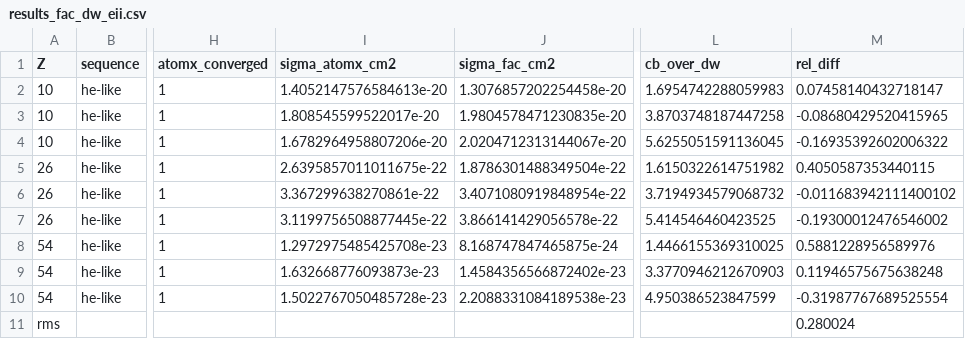
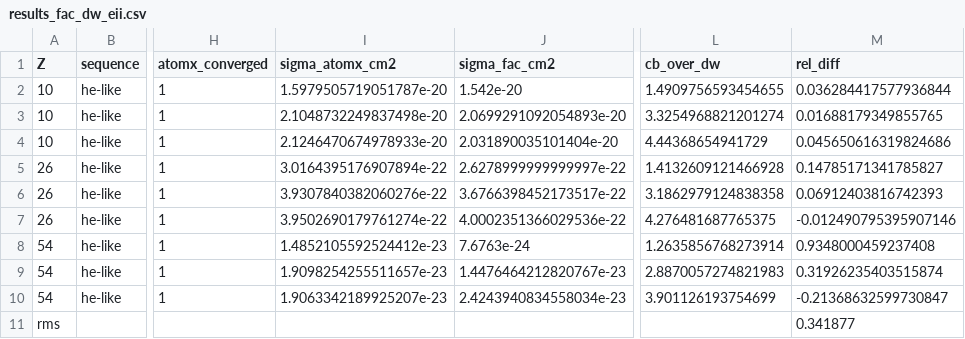
Before and after one commit to zezhong-zhang/atomx, a CSV file: benchmarks/results_fac_dw_eii.csv, drawn as a sheet; only a part is shown, gaps mark what is left out; the diff names each change by its address in the sheet, - before the commit and + after, or states it on an @@ line.

```diff
--- a/benchmarks/results_fac_dw_eii.csv
+++ b/benchmarks/results_fac_dw_eii.csv
-I2 (sigma_atomx_cm2): 1.4052147576584613e-20
+I2 (sigma_atomx_cm2): 1.5979505719051787e-20
-J2 (sigma_fac_cm2): 1.3076857202254458e-20
+J2 (sigma_fac_cm2): 1.542e-20
-L2 (cb_over_dw): 1.6954742288059983
+L2 (cb_over_dw): 1.4909756593454655
-M2 (rel_diff): 0.07458140432718147
+M2 (rel_diff): 0.036284417577936844
-I3 (sigma_atomx_cm2): 1.808545599522017e-20
+I3 (sigma_atomx_cm2): 2.1048732249837498e-20
-J3 (sigma_fac_cm2): 1.9804578471230835e-20
+J3 (sigma_fac_cm2): 2.0699291092054893e-20
-L3 (cb_over_dw): 3.8703748187447258
+L3 (cb_over_dw): 3.3254968821201274
-M3 (rel_diff): -0.08680429520415965
+M3 (rel_diff): 0.01688179349855765
-I4 (sigma_atomx_cm2): 1.6782964958807206e-20
+I4 (sigma_atomx_cm2): 2.1246470674978933e-20
-J4 (sigma_fac_cm2): 2.0204712313144067e-20
+J4 (sigma_fac_cm2): 2.031890035101404e-20
-L4 (cb_over_dw): 5.6255051591136045
+L4 (cb_over_dw): 4.44368654941729
-M4 (rel_diff): -0.16935392602006322
+M4 (rel_diff): 0.045650616319824686
-I5 (sigma_atomx_cm2): 2.6395857011011675e-22
+I5 (sigma_atomx_cm2): 3.0164395176907894e-22
-J5 (sigma_fac_cm2): 1.8786301488349504e-22
+J5 (sigma_fac_cm2): 2.6278999999999997e-22
-L5 (cb_over_dw): 1.6150322614751982
+L5 (cb_over_dw): 1.4132609121466928
-M5 (rel_diff): 0.4050587353440115
+M5 (rel_diff): 0.14785171341785827
-I6 (sigma_atomx_cm2): 3.367299638270861e-22
+I6 (sigma_atomx_cm2): 3.9307840382060276e-22
-J6 (sigma_fac_cm2): 3.4071080919848954e-22
+J6 (sigma_fac_cm2): 3.6766398452173517e-22
-L6 (cb_over_dw): 3.7194934579068732
+L6 (cb_over_dw): 3.1862979124838358
-M6 (rel_diff): -0.011683942111400102
+M6 (rel_diff): 0.06912403816742393
-I7 (sigma_atomx_cm2): 3.1199756508877445e-22
+I7 (sigma_atomx_cm2): 3.9502690179761274e-22
-J7 (sigma_fac_cm2): 3.866141429056578e-22
+J7 (sigma_fac_cm2): 4.0002351366029536e-22
-L7 (cb_over_dw): 5.414546460423525
+L7 (cb_over_dw): 4.276481687765375
-M7 (rel_diff): -0.19300012476546002
+M7 (rel_diff): -0.012490795395907146
-I8 (sigma_atomx_cm2): 1.2972975485425708e-23
+I8 (sigma_atomx_cm2): 1.4852105592524412e-23
-J8 (sigma_fac_cm2): 8.168747847465875e-24
+J8 (sigma_fac_cm2): 7.6763e-24
-L8 (cb_over_dw): 1.4466155369310025
+L8 (cb_over_dw): 1.2635856768273914
-M8 (rel_diff): 0.5881228956589976
+M8 (rel_diff): 0.9348000459237408
-I9 (sigma_atomx_cm2): 1.632668776093873e-23
+I9 (sigma_atomx_cm2): 1.9098254255511657e-23
-J9 (sigma_fac_cm2): 1.4584356566872402e-23
+J9 (sigma_fac_cm2): 1.4476464212820767e-23
-L9 (cb_over_dw): 3.3770946212670903
+L9 (cb_over_dw): 2.8870057274821983
-M9 (rel_diff): 0.11946575675638248
+M9 (rel_diff): 0.31926235403515874
-I10 (sigma_atomx_cm2): 1.5022767050485728e-23
+I10 (sigma_atomx_cm2): 1.9063342189925207e-23
-J10 (sigma_fac_cm2): 2.2088331084189538e-23
+J10 (sigma_fac_cm2): 2.4243940834558034e-23
-L10 (cb_over_dw): 4.950386523847599
+L10 (cb_over_dw): 3.901126193754699
-M10 (rel_diff): -0.31987767689525554
+M10 (rel_diff): -0.21368632599730847
-M11 (rel_diff): 0.280024
+M11 (rel_diff): 0.341877
```
Also changed, not shown: benchmarks/results_fac_dw_excitation.csv, 7 other files.
